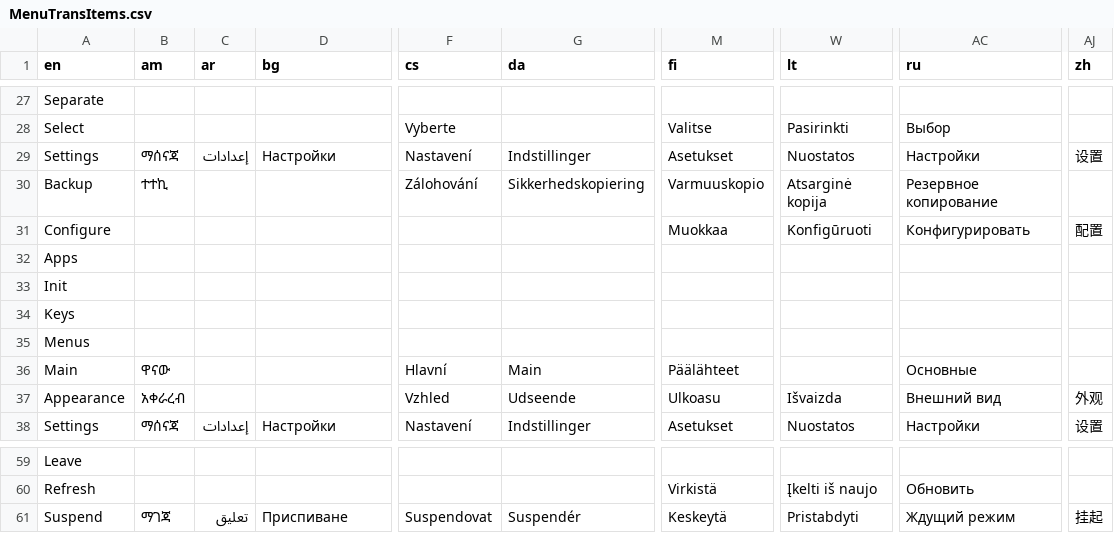
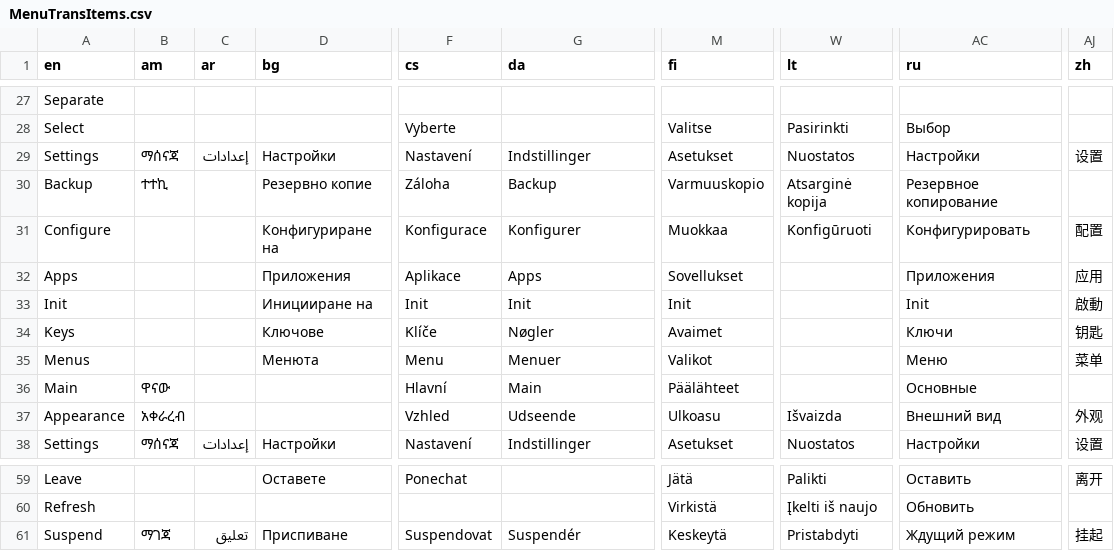
Before and after one commit to MX-Linux/mxfb-docs, a CSV file: tools/MenuTransItems.csv, drawn as a sheet; only a part is shown, gaps mark what is left out; the diff covers the shown part only; the diff names each change by its address in the sheet, - before the commit and + after, or states it on an @@ line.

Commit message:
filled in missing menu items from DeepL

```diff
--- a/tools/MenuTransItems.csv
+++ b/tools/MenuTransItems.csv
-D30 (bg): (empty)
+D30 (bg): Резервно копие
-F30 (cs): Zálohování
+F30 (cs): Záloha
-G30 (da): Sikkerhedskopiering
+G30 (da): Backup
-D31 (bg): (empty)
+D31 (bg): Конфигуриране на
-F31 (cs): (empty)
+F31 (cs): Konfigurace
-G31 (da): (empty)
+G31 (da): Konfigurer
-D32 (bg): (empty)
+D32 (bg): Приложения
-F32 (cs): (empty)
+F32 (cs): Aplikace
-G32 (da): (empty)
+G32 (da): Apps
-M32 (fi): (empty)
+M32 (fi): Sovellukset
-AC32 (ru): (empty)
+AC32 (ru): Приложения
-AJ32 (zh): (empty)
+AJ32 (zh): 应用
-D33 (bg): (empty)
+D33 (bg): Иницииране на
-F33 (cs): (empty)
+F33 (cs): Init
-G33 (da): (empty)
+G33 (da): Init
-M33 (fi): (empty)
+M33 (fi): Init
-AC33 (ru): (empty)
+AC33 (ru): Init
-AJ33 (zh): (empty)
+AJ33 (zh): 啟動
-D34 (bg): (empty)
+D34 (bg): Ключове
-F34 (cs): (empty)
+F34 (cs): Klíče
-G34 (da): (empty)
+G34 (da): Nøgler
-M34 (fi): (empty)
+M34 (fi): Avaimet
-AC34 (ru): (empty)
+AC34 (ru): Ключи
-AJ34 (zh): (empty)
+AJ34 (zh): 钥匙
-D35 (bg): (empty)
+D35 (bg): Менюта
-F35 (cs): (empty)
+F35 (cs): Menu
-G35 (da): (empty)
+G35 (da): Menuer
-M35 (fi): (empty)
+M35 (fi): Valikot
-AC35 (ru): (empty)
+AC35 (ru): Меню
-AJ35 (zh): (empty)
+AJ35 (zh): 菜单
-D59 (bg): (empty)
+D59 (bg): Оставете
-F59 (cs): (empty)
+F59 (cs): Ponechat
-M59 (fi): (empty)
+M59 (fi): Jätä
-W59 (lt): (empty)
+W59 (lt): Palikti
-AC59 (ru): (empty)
+AC59 (ru): Оставить
-AJ59 (zh): (empty)
+AJ59 (zh): 离开
```
Also changed, not shown: 60 edited cells elsewhere in this file, 12 other files.
